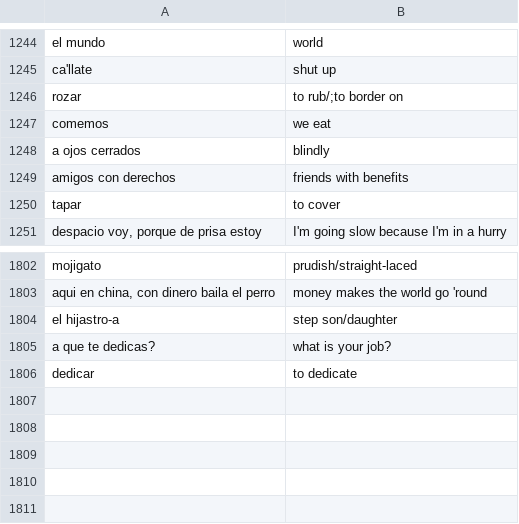
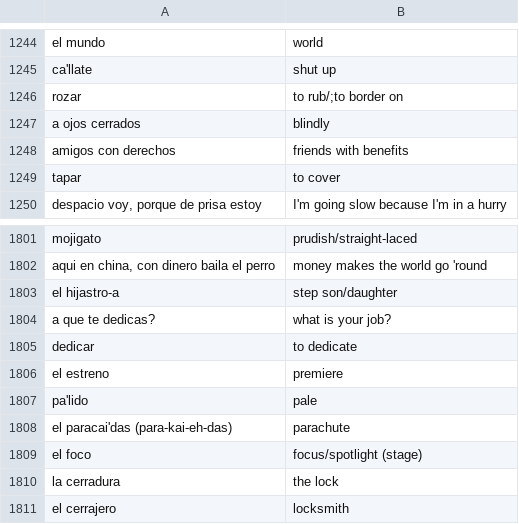
Before and after one commit to AliTajeldin/Flashcard, a CSV file: cards/spanish.csv, drawn as a sheet; only a part is shown, gaps mark what is left out.

Commit message:
updates to list

```diff
--- a/cards/spanish.csv
+++ b/cards/spanish.csv
@@ -1246,3 +1246,2 @@ ca'llate,shut up
 rozar,to rub/;to border on
-comemos,we eat
 a ojos cerrados,blindly
@@ -1806 +1805,7 @@ a que te dedicas?,what is your job?
 dedicar,to dedicate
+el estreno,premiere
+pa'lido,pale
+el paracai'das (para-kai-eh-das),parachute
+el foco,focus/spotlight (stage)
+la cerradura,the lock
+el cerrajero,locksmith
```
